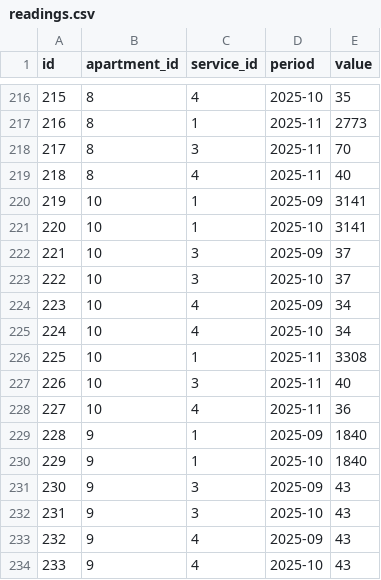
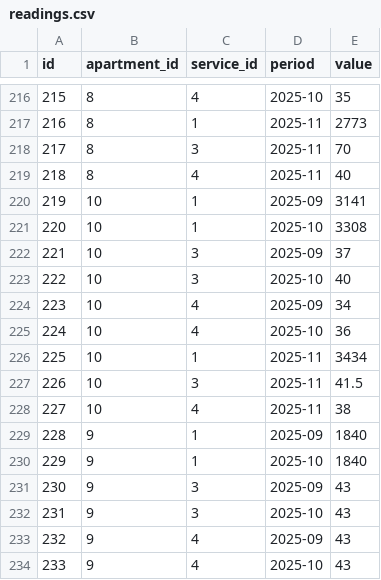
Before and after one commit to zaurhapishtov-hub/Communal-billing, a CSV file: data/readings.csv, drawn as a sheet; only a part is shown, gaps mark what is left out.

Commit message:
Update readings.csv

```diff
--- a/data/readings.csv
+++ b/data/readings.csv
@@ -220,10 +220,10 @@ id,apartment_id,service_id,period,value
 219,10,1,2025-09,3141
-220,10,1,2025-10,3141
+220,10,1,2025-10,3308
 221,10,3,2025-09,37
-222,10,3,2025-10,37
+222,10,3,2025-10,40
 223,10,4,2025-09,34
-224,10,4,2025-10,34
-225,10,1,2025-11,3308
-226,10,3,2025-11,40
-227,10,4,2025-11,36
+224,10,4,2025-10,36
+225,10,1,2025-11,3434
+226,10,3,2025-11,41.5
+227,10,4,2025-11,38
 228,9,1,2025-09,1840
```
